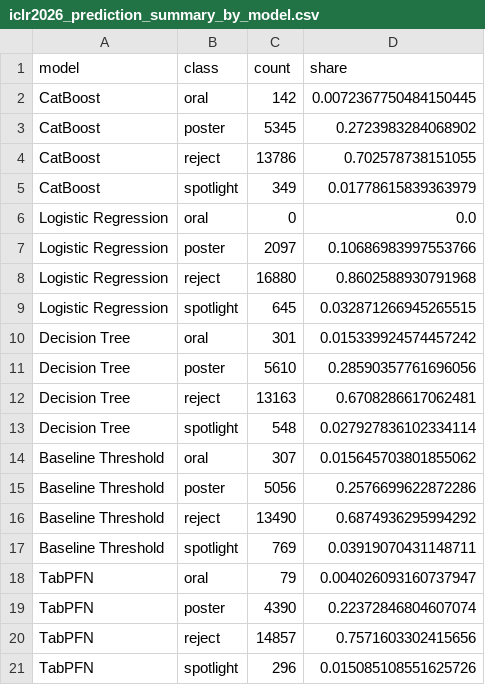
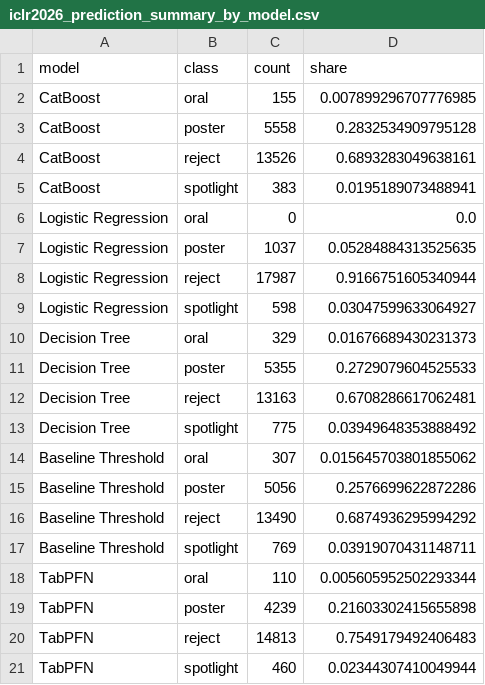
Before and after one commit to s-marton/TabICLR, a CSV file: Archiv/metrics/iclr2026_prediction_summary_by_model.csv, drawn as a sheet.

```diff
--- a/Archiv/metrics/iclr2026_prediction_summary_by_model.csv
+++ b/Archiv/metrics/iclr2026_prediction_summary_by_model.csv
@@ -1,14 +1,14 @@
 model,class,count,share
-CatBoost,oral,142,0.0072367750484150445
-CatBoost,poster,5345,0.2723983284068902
-CatBoost,reject,13786,0.702578738151055
-CatBoost,spotlight,349,0.01778615839363979
+CatBoost,oral,155,0.007899296707776985
+CatBoost,poster,5558,0.2832534909795128
+CatBoost,reject,13526,0.6893283049638161
+CatBoost,spotlight,383,0.0195189073488941
 Logistic Regression,oral,0,0.0
-Logistic Regression,poster,2097,0.10686983997553766
-Logistic Regression,reject,16880,0.8602588930791968
-Logistic Regression,spotlight,645,0.032871266945265515
-Decision Tree,oral,301,0.015339924574457242
-Decision Tree,poster,5610,0.28590357761696056
+Logistic Regression,poster,1037,0.05284884313525635
+Logistic Regression,reject,17987,0.9166751605340944
+Logistic Regression,spotlight,598,0.03047599633064927
+Decision Tree,oral,329,0.01676689430231373
+Decision Tree,poster,5355,0.2729079604525533
 Decision Tree,reject,13163,0.6708286617062481
-Decision Tree,spotlight,548,0.027927836102334114
+Decision Tree,spotlight,775,0.03949648353888492
 Baseline Threshold,oral,307,0.015645703801855062
@@ -17,5 +17,5 @@ Baseline Threshold,reject,13490,0.6874936295994292
 Baseline Threshold,spotlight,769,0.03919070431148711
-TabPFN,oral,79,0.004026093160737947
-TabPFN,poster,4390,0.22372846804607074
-TabPFN,reject,14857,0.7571603302415656
-TabPFN,spotlight,296,0.015085108551625726
+TabPFN,oral,110,0.005605952502293344
+TabPFN,poster,4239,0.21603302415655898
+TabPFN,reject,14813,0.7549179492406483
+TabPFN,spotlight,460,0.02344307410049944
```
Also changed, not shown: Archiv/iclr/iclr2025_decision_tree_predictions.csv, Archiv/iclr/iclr2025_tabpfn_predictions.csv, 14 other files.
